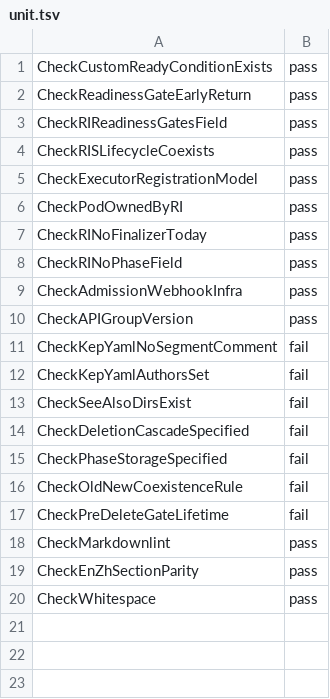
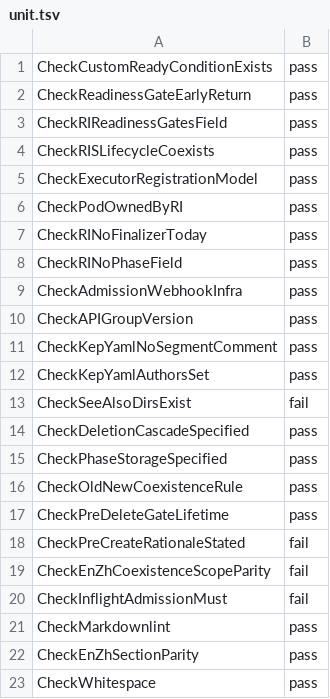
Before and after one commit to cheyang/rbg, a TSV file: docs/verification/kep-527-roleinstance-lifecycle/results/reverify/unit.tsv, drawn as a sheet.

```diff
--- a/docs/verification/kep-527-roleinstance-lifecycle/results/reverify/unit.tsv
+++ b/docs/verification/kep-527-roleinstance-lifecycle/results/reverify/unit.tsv
@@ -10,9 +10,12 @@ CheckAdmissionWebhookInfra	pass
 CheckAPIGroupVersion	pass
-CheckKepYamlNoSegmentComment	fail
-CheckKepYamlAuthorsSet	fail
+CheckKepYamlNoSegmentComment	pass
+CheckKepYamlAuthorsSet	pass
 CheckSeeAlsoDirsExist	fail
-CheckDeletionCascadeSpecified	fail
-CheckPhaseStorageSpecified	fail
-CheckOldNewCoexistenceRule	fail
-CheckPreDeleteGateLifetime	fail
+CheckDeletionCascadeSpecified	pass
+CheckPhaseStorageSpecified	pass
+CheckOldNewCoexistenceRule	pass
+CheckPreDeleteGateLifetime	pass
+CheckPreCreateRationaleStated	fail
+CheckEnZhCoexistenceScopeParity	fail
+CheckInflightAdmissionMust	fail
 CheckMarkdownlint	pass
```
Also changed, not shown: 3 other files.
